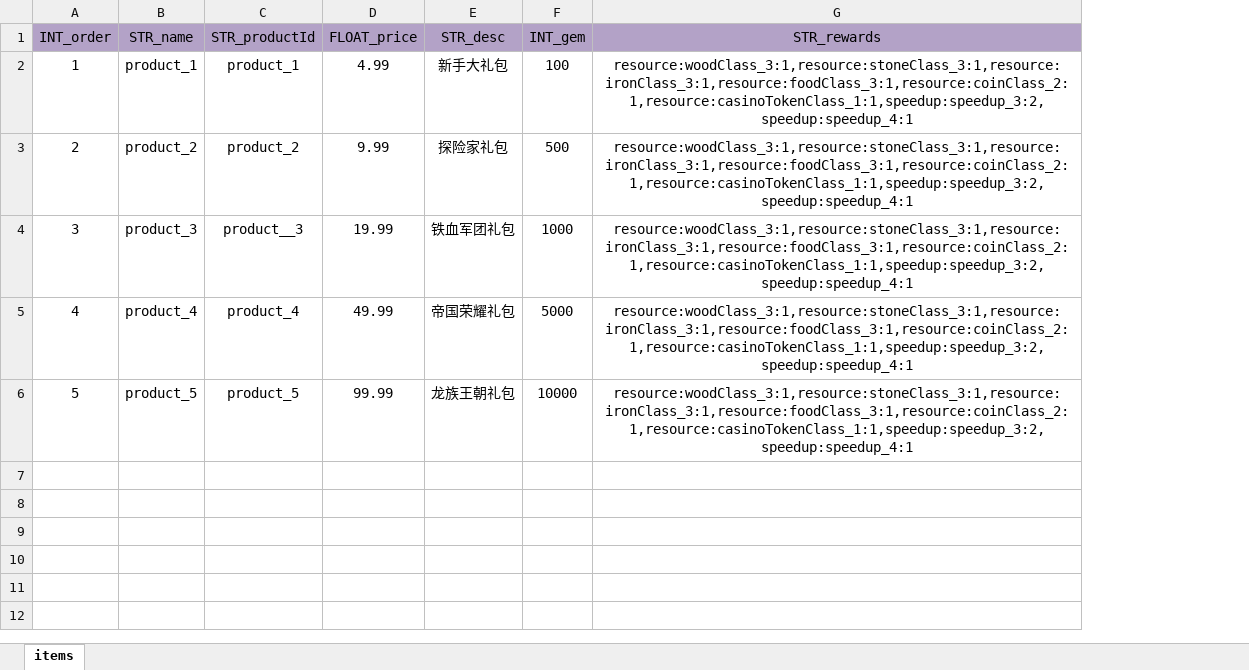
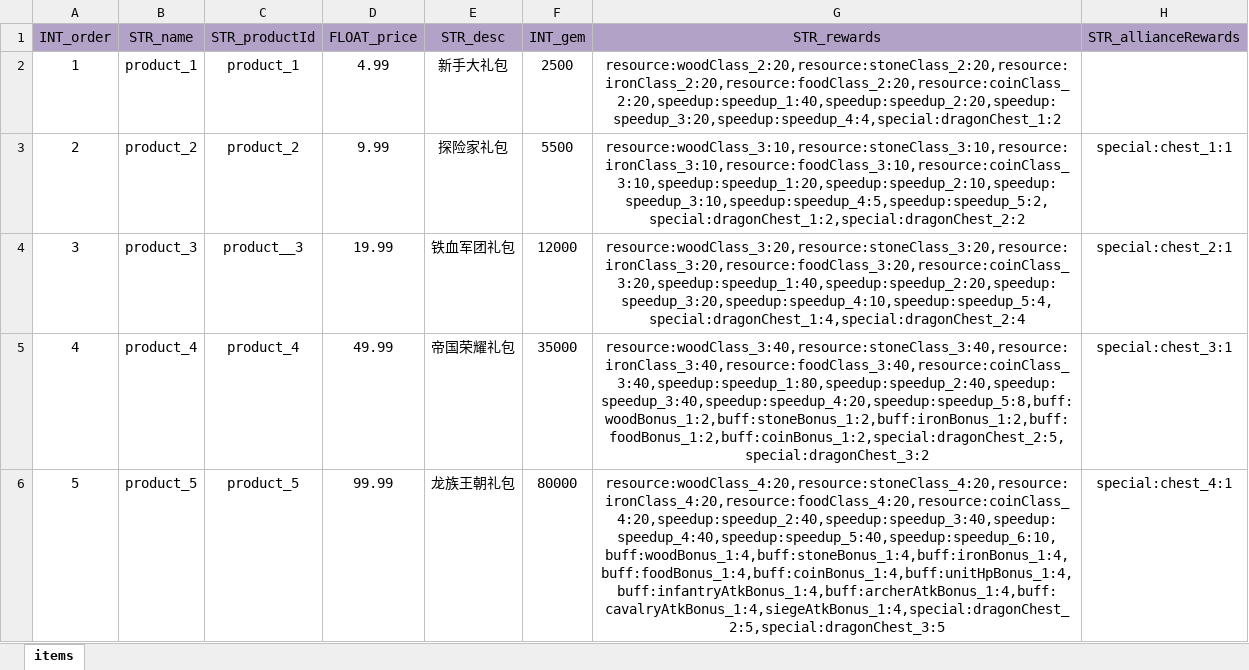
Before and after one commit to ModunZhang/kod_client, an Excel workbook: gameData/shared/StoreItems.xlsx, sheet items, drawn as a sheet; values as stored, in another font and other column widths than the file's, no borders; the diff names each change by its address in the sheet, - before the commit and + after, or states it on an @@ line.

```diff
--- a/gameData/shared/StoreItems.xlsx (sheet items)
+++ b/gameData/shared/StoreItems.xlsx (sheet items)
+column H (STR_allianceRewards), rows 3-6: special:chest_1:1 | special:chest_2:1 | special:chest_3:1 | special:chest_4:1
-F2 (INT_gem): 100
+F2 (INT_gem): 2500
-G2 (STR_rewards): resource:woodClass_3:1,resource:stoneClass_3:1,resource:ironClass_3:1,resource:foodClass_3:1,resource:coinClass_2:1,resource:casinoTokenClass_1:1,speedup:speedup_3:2,speedup:speedup_4:1
+G2 (STR_rewards): resource:woodClass_2:20,resource:stoneClass_2:20,resource:ironClass_2:20,resource:foodClass_2:20,resource:coinClass_2:20,speedup:speedup_1:40,speedup:speedup_2:20,speedup:speedup_3:20,speedup:speedup_4:4,special:dragonChest_1:2
-F3 (INT_gem): 500
+F3 (INT_gem): 5500
-G3 (STR_rewards): resource:woodClass_3:1,resource:stoneClass_3:1,resource:ironClass_3:1,resource:foodClass_3:1,resource:coinClass_2:1,resource:casinoTokenClass_1:1,speedup:speedup_3:2,speedup:speedup_4:1
+G3 (STR_rewards): resource:woodClass_3:10,resource:stoneClass_3:10,resource:ironClass_3:10,resource:foodClass_3:10,resource:coinClass_3:10,speedup:speedup_1:20,speedup:speedup_2:10,speedup:speedup_3:10,speedup:speedup_4:5,speedup:speedup_5:2,special:dragonChest_1:2,special:dragonChest_2:2
-F4 (INT_gem): 1000
+F4 (INT_gem): 12000
-G4 (STR_rewards): resource:woodClass_3:1,resource:stoneClass_3:1,resource:ironClass_3:1,resource:foodClass_3:1,resource:coinClass_2:1,resource:casinoTokenClass_1:1,speedup:speedup_3:2,speedup:speedup_4:1
+G4 (STR_rewards): resource:woodClass_3:20,resource:stoneClass_3:20,resource:ironClass_3:20,resource:foodClass_3:20,resource:coinClass_3:20,speedup:speedup_1:40,speedup:speedup_2:20,speedup:speedup_3:20,speedup:speedup_4:10,speedup:speedup_5:4,special:dragonChest_1:4,special:dragonChest_2:4
-F5 (INT_gem): 5000
+F5 (INT_gem): 35000
-G5 (STR_rewards): resource:woodClass_3:1,resource:stoneClass_3:1,resource:ironClass_3:1,resource:foodClass_3:1,resource:coinClass_2:1,resource:casinoTokenClass_1:1,speedup:speedup_3:2,speedup:speedup_4:1
+G5 (STR_rewards): resource:woodClass_3:40,resource:stoneClass_3:40,resource:ironClass_3:40,resource:foodClass_3:40,resource:coinClass_3:40,speedup:speedup_1:80,speedup:speedup_2:40,speedup:speedup_3:40,speedup:speedup_4:20,speedup:speedup_5:8,buff:woodBonus_1:2,buff:stoneBonus_1:2,buff:ironBonus_1:2,buff:foodBonus_1:2,buff:coinBonus_1:2,special:dragonChest_2:5,special:dragonChest_3:2
-F6 (INT_gem): 10000
+F6 (INT_gem): 80000
-G6 (STR_rewards): resource:woodClass_3:1,resource:stoneClass_3:1,resource:ironClass_3:1,resource:foodClass_3:1,resource:coinClass_2:1,resource:casinoTokenClass_1:1,speedup:speedup_3:2,speedup:speedup_4:1
+G6 (STR_rewards): resource:woodClass_4:20,resource:stoneClass_4:20,resource:ironClass_4:20,resource:foodClass_4:20,resource:coinClass_4:20,speedup:speedup_2:40,speedup:speedup_3:40,speedup:speedup_4:40,speedup:speedup_5:40,speedup:speedup_6:10,buff:woodBonus_1:4,buff:stoneBonus_1:4,buff:ironBonus_1:4,buff:foodBonus_1:4,buff:coinBonus_1:4,buff:unitHpBonus_1:4,buff:infantryAtkBonus_1:4,buff:archerAtkBonus_1:4,buff:cavalryAtkBonus_1:4,siegeAtkBonus_1:4,special:dragonChest_2:5,special:dragonChest_3:5
```
Also changed, not shown: 3 other files.
